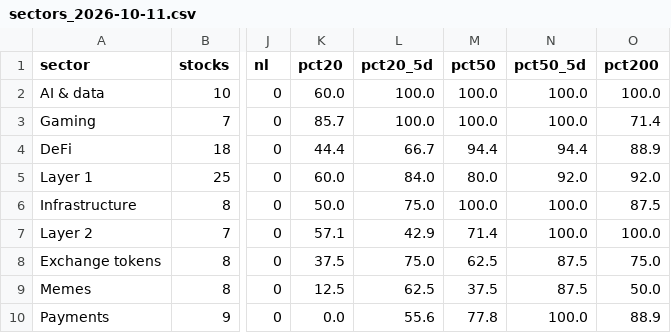
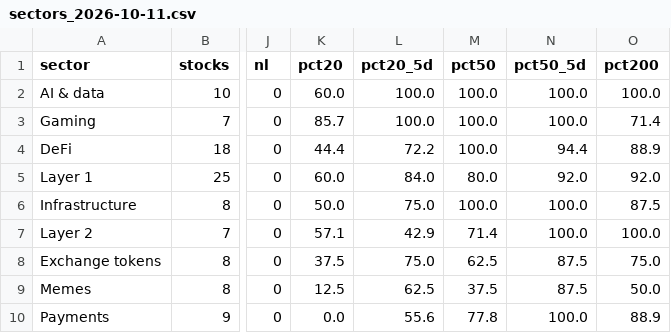
Before and after one commit to txcoproducts-lang/Swing-Screener-, a CSV file: crypto/history/sectors_2026-10-11.csv, drawn as a sheet; only a part is shown, gaps mark what is left out; the diff names each change by its address in the sheet, - before the commit and + after, or states it on an @@ line.

```diff
--- a/crypto/history/sectors_2026-10-11.csv
+++ b/crypto/history/sectors_2026-10-11.csv
-L4 (pct20_5d): 66.7
+L4 (pct20_5d): 72.2
-M4 (pct50): 94.4
+M4 (pct50): 100.0
```
Also changed, not shown: crypto/history/screener_2026-10-11.csv, 1 other file.
